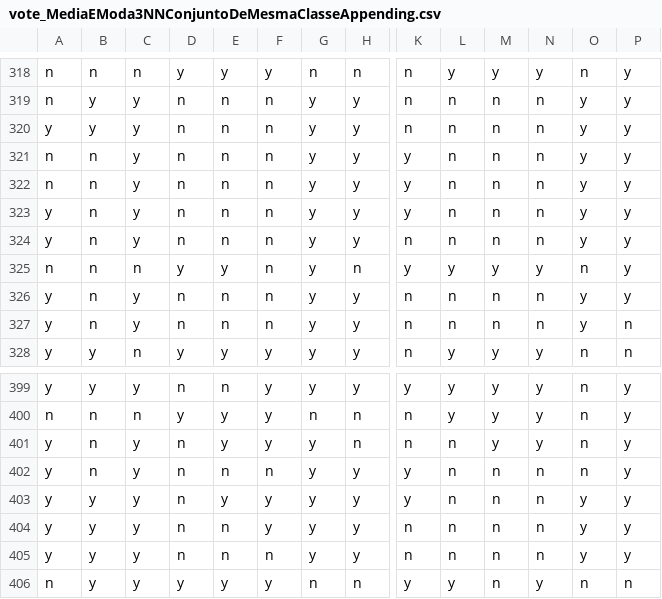
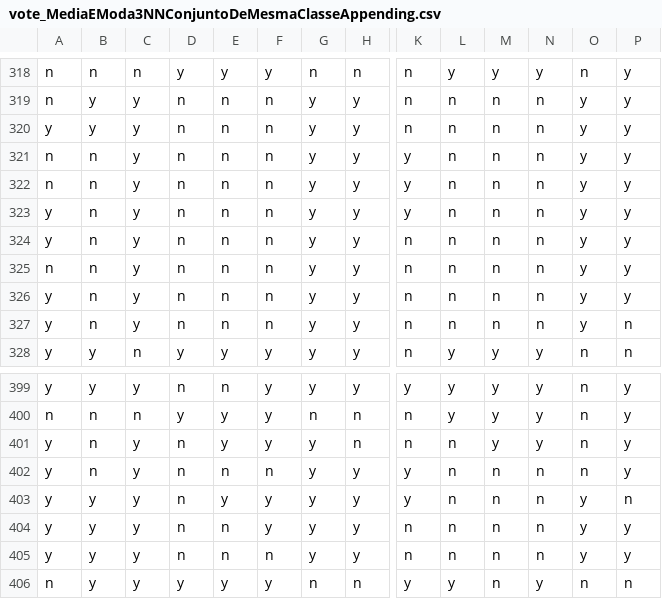
Before and after one commit to medeirosandre/TCC-BSI-UFRN, a CSV file: cleanDatasets/vote_MediaEModa3NNConjuntoDeMesmaClasseAppending.csv, drawn as a sheet; only a part is shown, gaps mark what is left out; the diff names each change by its address in the sheet, - before the commit and + after, or states it on an @@ line.

```diff
--- a/cleanDatasets/vote_MediaEModa3NNConjuntoDeMesmaClasseAppending.csv
+++ b/cleanDatasets/vote_MediaEModa3NNConjuntoDeMesmaClasseAppending.csv
-C325: n
+C325: y
-D325: y
+D325: n
-E325: y
+E325: n
-H325: n
+H325: y
-K325: y
+K325: n
-L325: y
+L325: n
-M325: y
+M325: n
-N325: y
+N325: n
-O325: n
+O325: y
-P403: y
+P403: n
```
Also changed, not shown: cleanDatasets/vote_MediaEModa3NNConjuntoCompletoAppending.csv, cleanDatasets/vote_MediaEModa3NNConjuntoCompletoNotAppending.csv, 42 other files.
